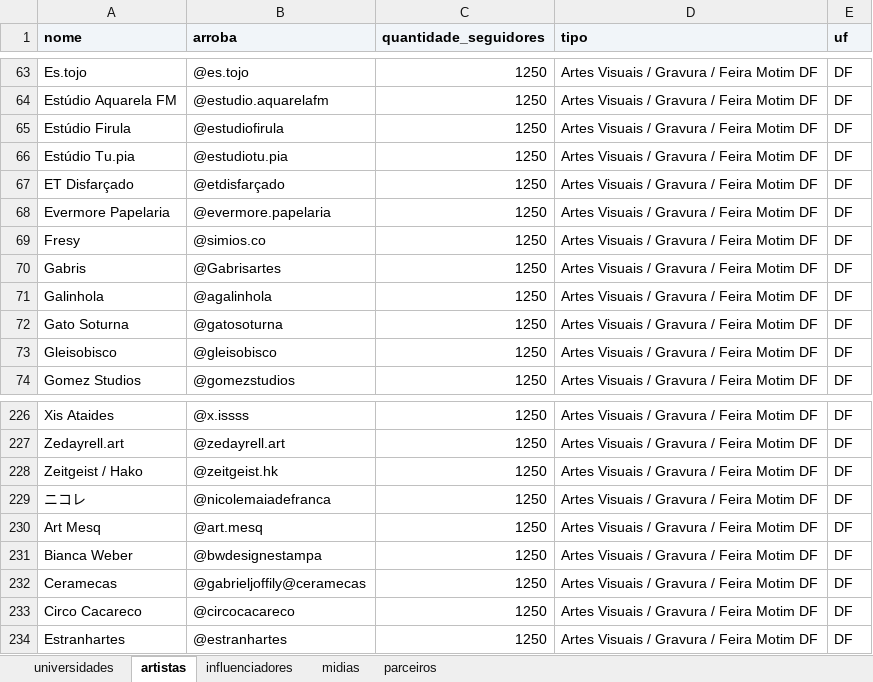
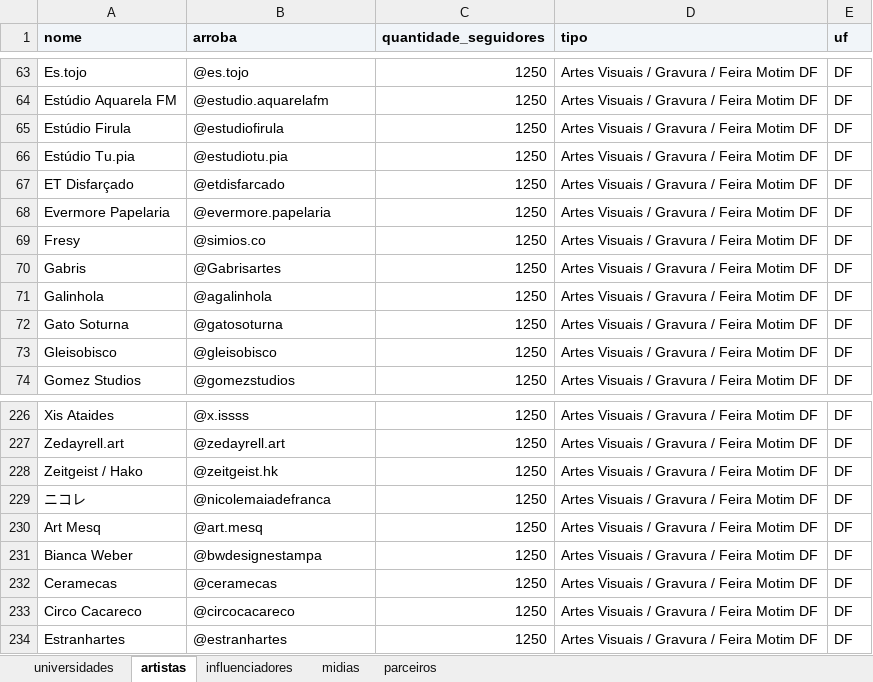
Before and after one commit to alexmsza/freela-edumi, an Excel workbook: 0. Planilha centralizadora - Gabi.xlsx, sheet artistas, drawn as a sheet; only a part is shown, gaps mark what is left out; values as stored, in another font and other column widths than the file's, no borders; the diff names each change by its address in the sheet, - before the commit and + after, or states it on an @@ line.

Commit message:
fix(artistas): sanitize handles for etdisfarcado and ceramecas; 100% clean 360-degree audit across 2,033 records

```diff
--- a/0. Planilha centralizadora - Gabi.xlsx (sheet artistas)
+++ b/0. Planilha centralizadora - Gabi.xlsx (sheet artistas)
-B67 (arroba): @etdisfarçado
+B67 (arroba): @etdisfarcado
-B232 (arroba): @gabrieljoffily@ceramecas
+B232 (arroba): @ceramecas
```
Also changed, not shown: 0. Planilha centralizadora.xlsx, Planilha_Centralizadora_Edumi.xlsx, 2 other files.
